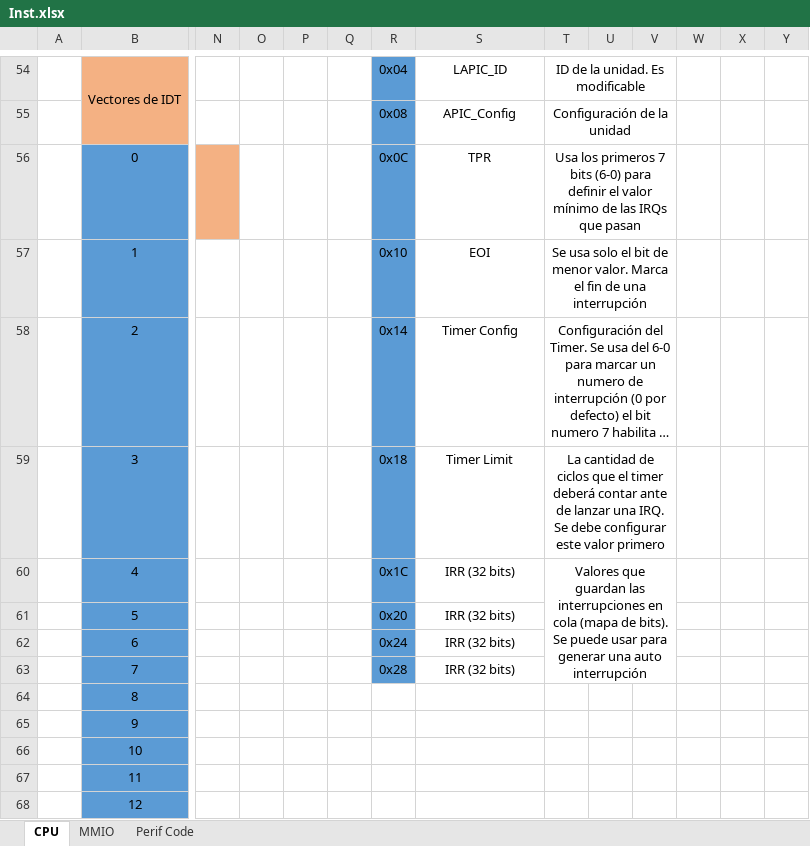
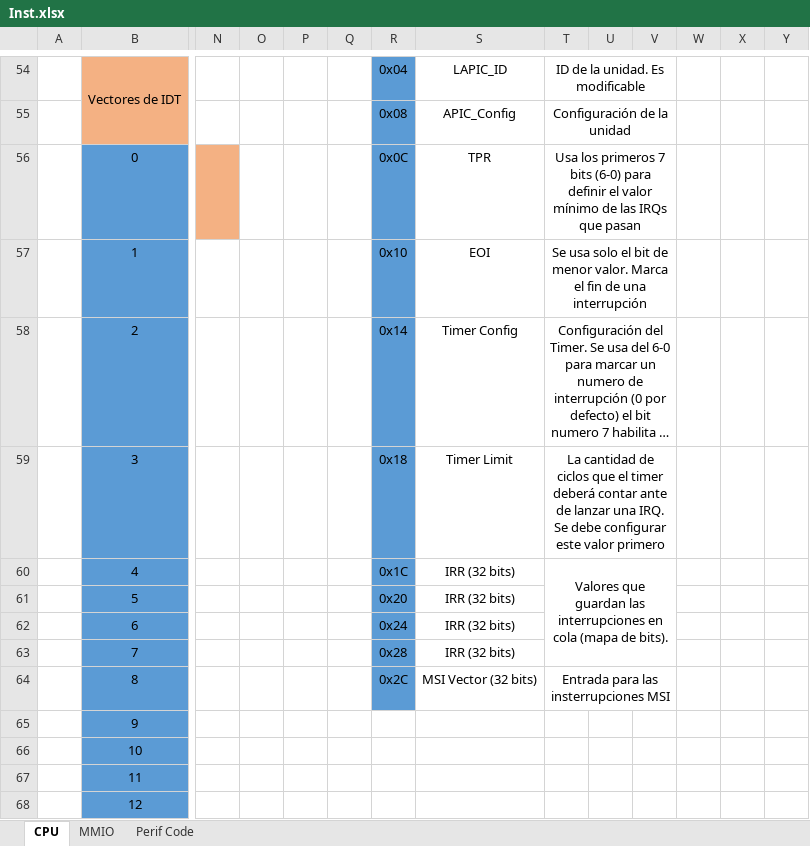
Before and after one commit to Licha-M/Procesador-32-bits, an Excel workbook: Inst.xlsx, sheet CPU, drawn as a sheet; only a part is shown, gaps mark what is left out; long unchanged cells end in …; values as stored, in another font and other column widths than the file's, no borders; removed rows and columns are numbered as before the commit, all else as after; rows hold the shown columns only; the diff names each change by its address in the sheet, - before the commit and + after, or states it on an @@ line.

Commit message:
Se modifico Registros.circ para hacer el En_INTs mas natural. Se creo el sistema MSI. Se implemento el guardado de PC+4 para HLT.
Ademas se modifico el codigo para aceptar MSI y cola de escrituras. Queda probar todo y modificar TTY para que aceptre 64 bits de entrada.

```diff
--- a/Inst.xlsx (sheet CPU)
+++ b/Inst.xlsx (sheet CPU)
-T60: …de bits). Se puede usar para generar una auto interrupción
+T60: …de bits).
-row 64:  | 8
+row 64:  | 8 |  |  |  |  | 0x2C | MSI Vector (32 bits) | Entrada para las insterrupciones MSI
```
Also changed, not shown: 13 other files.
